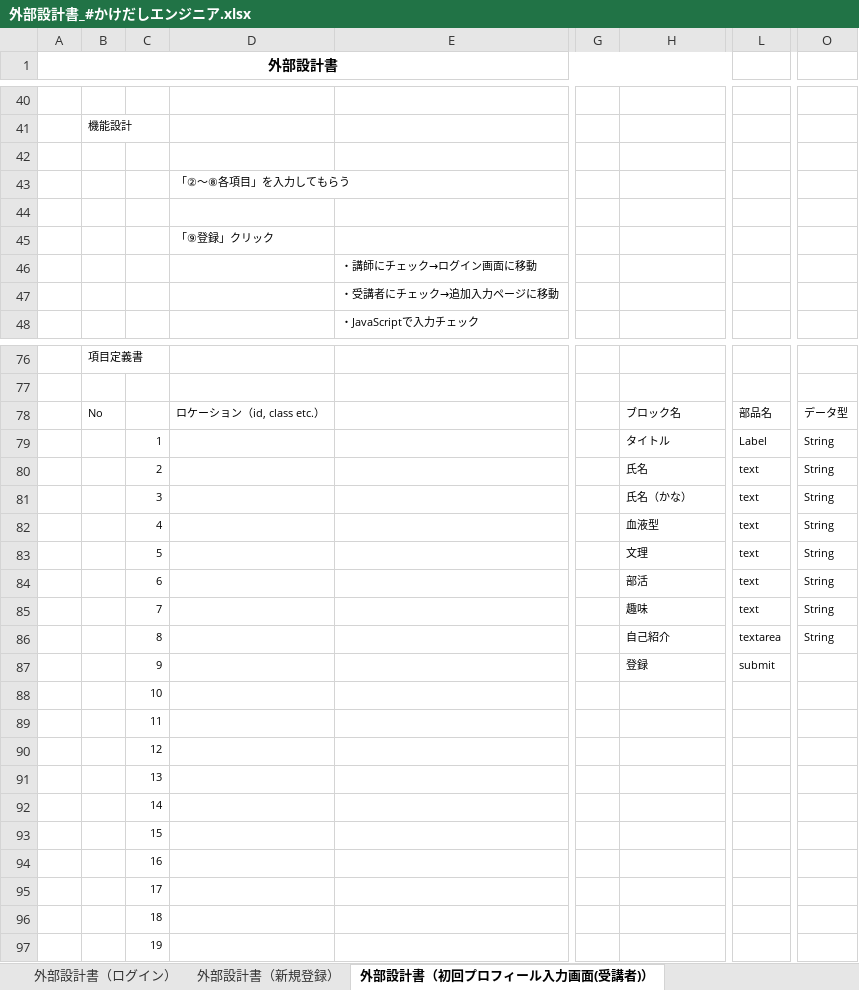
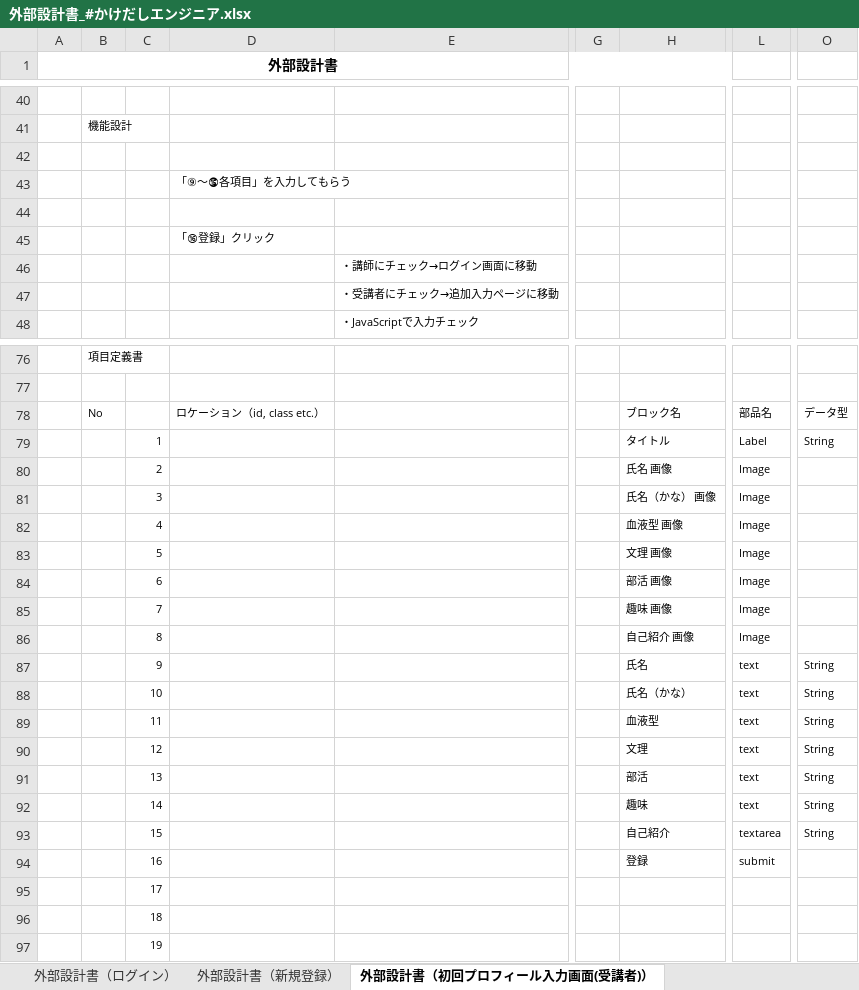
Before and after one commit to DOJO-2021/E-3, an Excel workbook: documents/外部設計書_#かけだしエンジニア.xlsx, sheet 外部設計書（初回プロフィール入力画面(受講者)）, drawn as a sheet; only a part is shown, gaps mark what is left out; values as stored, in another font and other column widths than the file's, no borders; charts and pictures not drawn; removed rows and columns are numbered as before the commit, all else as after; rows hold the shown columns only; the diff names each change by its address in the sheet, - before the commit and + after, or states it on an @@ line.

Commit message:
6月8日 更新

```diff
--- a/documents/外部設計書_#かけだしエンジニア.xlsx (sheet 外部設計書（初回プロフィール入力画面(受講者)）)
+++ b/documents/外部設計書_#かけだしエンジニア.xlsx (sheet 外部設計書（初回プロフィール入力画面(受講者)）)
-D43: 「②～⑧各項目」を入力してもらう
+D43: 「⑨～⑮各項目」を入力してもらう
-D45: 「⑨登録」クリック
+D45: 「⑯登録」クリック
-H80: 氏名
+H80: 氏名 画像
-L80:L85: text
+L80:L85: Image
-O80:O86: String
+O80:O86: (empty)
-H81: 氏名（かな）
+H81: 氏名（かな） 画像
-H82: 血液型
+H82: 血液型 画像
-H83: 文理
+H83: 文理 画像
-H84: 部活
+H84: 部活 画像
-H85: 趣味
+H85: 趣味 画像
-H86: 自己紹介
+H86: 自己紹介 画像
-L86: textarea
+L86: Image
+row 87:  |  | 9 |  |  |  | 氏名 | text | String
+row 88:  |  | 10 |  |  |  | 氏名（かな） | text | String
+row 89:  |  | 11 |  |  |  | 血液型 | text | String
+row 90:  |  | 12 |  |  |  | 文理 | text | String
+row 91:  |  | 13 |  |  |  | 部活 | text | String
+row 92:  |  | 14 |  |  |  | 趣味 | text | String
+row 93:  |  | 15 |  |  |  | 自己紹介 | textarea | String
-C94: 9
+C94: 16
-row 88:  |  | 10
-row 89:  |  | 11
-row 90:  |  | 12
-row 91:  |  | 13
-row 92:  |  | 14
-row 93:  |  | 15
-row 94:  |  | 16
```
Also changed, not shown: charts or pictures.
